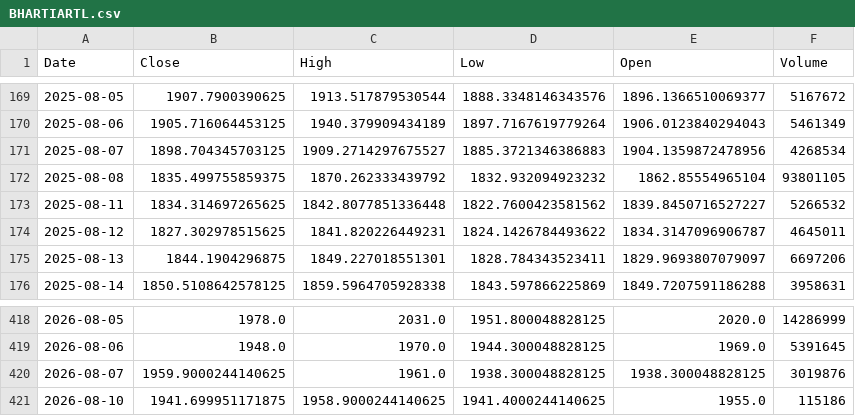
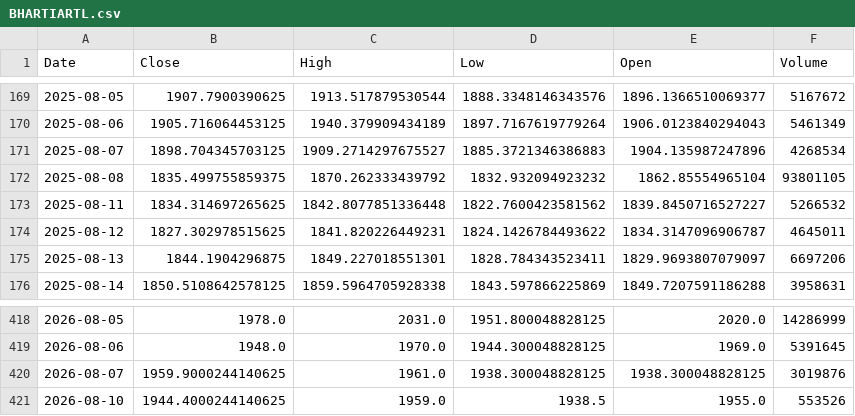
Before and after one commit to vedang122/trader, a CSV file: state/cache/ohlcv/BHARTIARTL.csv, drawn as a sheet; only a part is shown, gaps mark what is left out.

```diff
--- a/state/cache/ohlcv/BHARTIARTL.csv
+++ b/state/cache/ohlcv/BHARTIARTL.csv
@@ -170,3 +170,3 @@ Date,Close,High,Low,Open,Volume
 2025-08-06,1905.716064453125,1940.379909434189,1897.7167619779264,1906.0123840294043,5461349
-2025-08-07,1898.704345703125,1909.2714297675527,1885.3721346386883,1904.1359872478956,4268534
+2025-08-07,1898.704345703125,1909.2714297675527,1885.3721346386883,1904.135987247896,4268534
 2025-08-08,1835.499755859375,1870.262333439792,1832.932094923232,1862.85554965104,93801105
@@ -420,2 +420,2 @@ Date,Close,High,Low,Open,Volume
 2026-08-07,1959.9000244140625,1961.0,1938.300048828125,1938.300048828125,3019876
-2026-08-10,1941.699951171875,1958.9000244140625,1941.4000244140625,1955.0,115186
+2026-08-10,1944.4000244140625,1959.0,1938.5,1955.0,553526
```
Also changed, not shown: state/cache/ohlcv/HDFCBANK.csv, state/cache/ohlcv/HINDUNILVR.csv, 18 other files.
